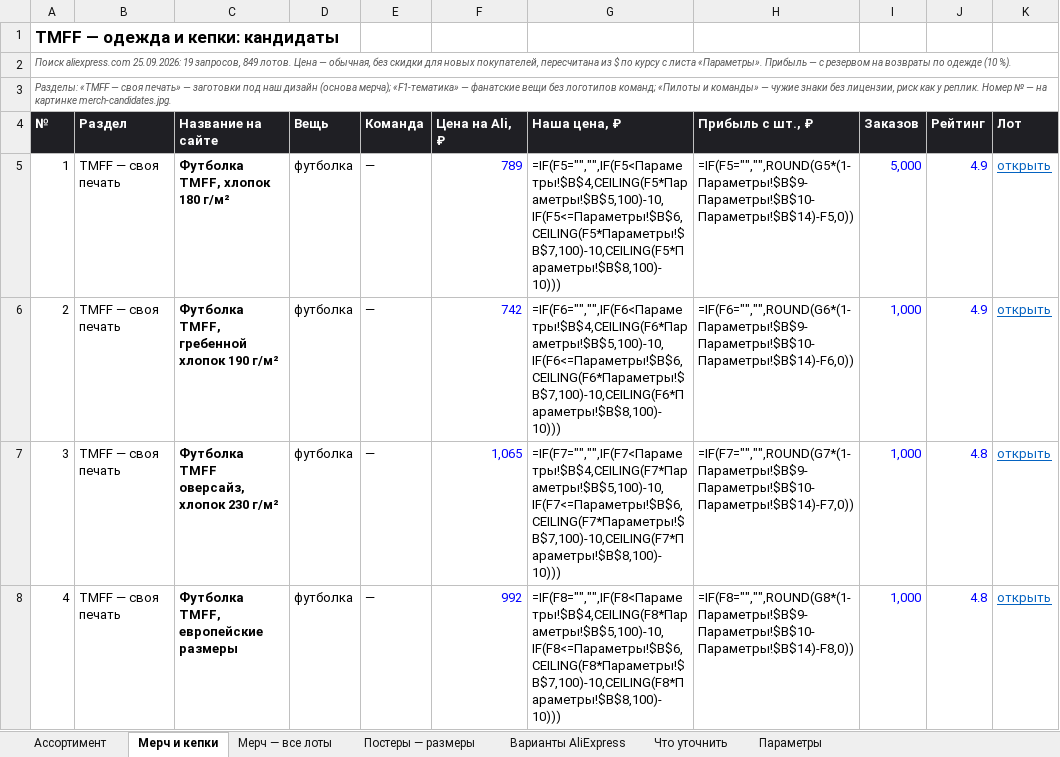
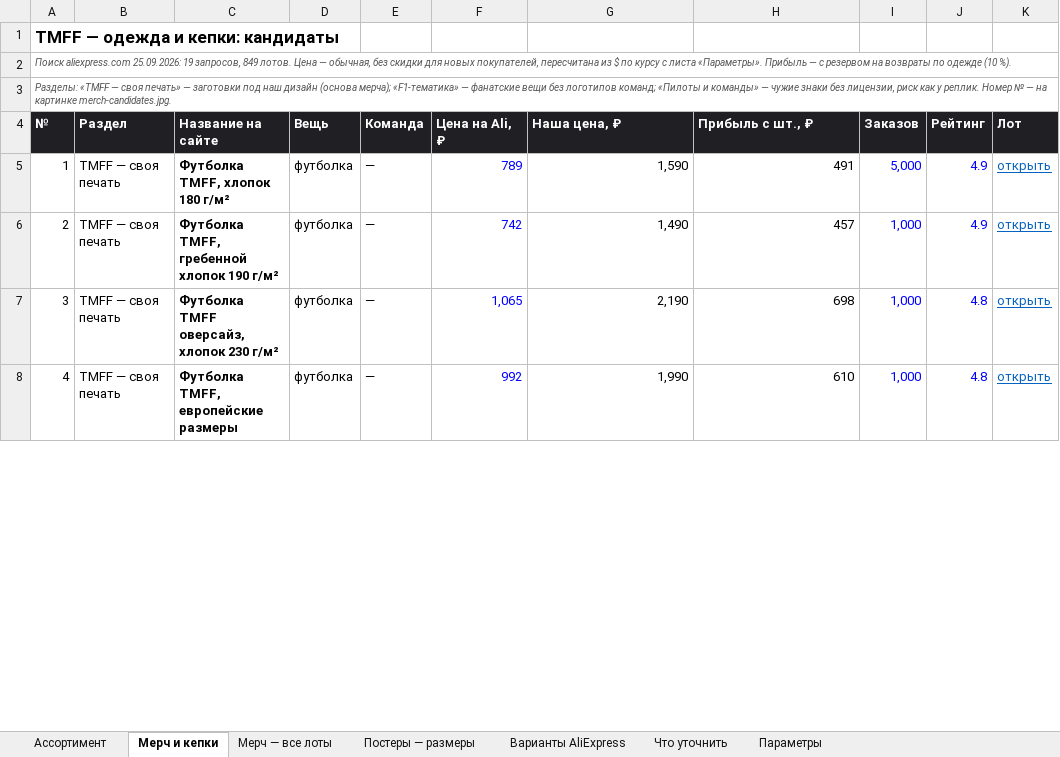
Before and after one commit to rjgcntgrtw-blip/TEst, an Excel workbook: f1-shop/data/tmff-assortment.xlsx, sheet Мерч и кепки, drawn as a sheet; only a part is shown; values as stored, in another font and other column widths than the file's, no borders; formulas without a stored value are shown as written; charts and pictures not drawn; the diff covers the shown part only; the diff names each change by its address in the sheet, - before the commit and + after, or states it on an @@ line.

```diff
--- a/f1-shop/data/tmff-assortment.xlsx (sheet Мерч и кепки)
+++ b/f1-shop/data/tmff-assortment.xlsx (sheet Мерч и кепки)
-G5 (Наша цена, ₽): =IF(F5="","",IF(F5<Параметры!$B$4,CEILING(F5*Параметры!$B$5,100)-10,IF(F5<=Параметры!$B$6,CEILING(F5*Параметры!$B$7,100)-10,CEILING(F5*Параметры!$B$8,100)-10)))
+G5 (Наша цена, ₽): 1,590
-H5 (Прибыль с шт., ₽): =IF(F5="","",ROUND(G5*(1-Параметры!$B$9-Параметры!$B$10-Параметры!$B$14)-F5,0))
+H5 (Прибыль с шт., ₽): 491
-G6 (Наша цена, ₽): =IF(F6="","",IF(F6<Параметры!$B$4,CEILING(F6*Параметры!$B$5,100)-10,IF(F6<=Параметры!$B$6,CEILING(F6*Параметры!$B$7,100)-10,CEILING(F6*Параметры!$B$8,100)-10)))
+G6 (Наша цена, ₽): 1,490
-H6 (Прибыль с шт., ₽): =IF(F6="","",ROUND(G6*(1-Параметры!$B$9-Параметры!$B$10-Параметры!$B$14)-F6,0))
+H6 (Прибыль с шт., ₽): 457
-G7 (Наша цена, ₽): =IF(F7="","",IF(F7<Параметры!$B$4,CEILING(F7*Параметры!$B$5,100)-10,IF(F7<=Параметры!$B$6,CEILING(F7*Параметры!$B$7,100)-10,CEILING(F7*Параметры!$B$8,100)-10)))
+G7 (Наша цена, ₽): 2,190
-H7 (Прибыль с шт., ₽): =IF(F7="","",ROUND(G7*(1-Параметры!$B$9-Параметры!$B$10-Параметры!$B$14)-F7,0))
+H7 (Прибыль с шт., ₽): 698
-G8 (Наша цена, ₽): =IF(F8="","",IF(F8<Параметры!$B$4,CEILING(F8*Параметры!$B$5,100)-10,IF(F8<=Параметры!$B$6,CEILING(F8*Параметры!$B$7,100)-10,CEILING(F8*Параметры!$B$8,100)-10)))
+G8 (Наша цена, ₽): 1,990
-H8 (Прибыль с шт., ₽): =IF(F8="","",ROUND(G8*(1-Параметры!$B$9-Параметры!$B$10-Параметры!$B$14)-F8,0))
+H8 (Прибыль с шт., ₽): 610
```
Also changed, not shown: 59 edited cells elsewhere in this sheet, sheet Ассортимент, sheet Постеры — размеры, sheet Что уточнить, charts or pictures, 24 other files.
